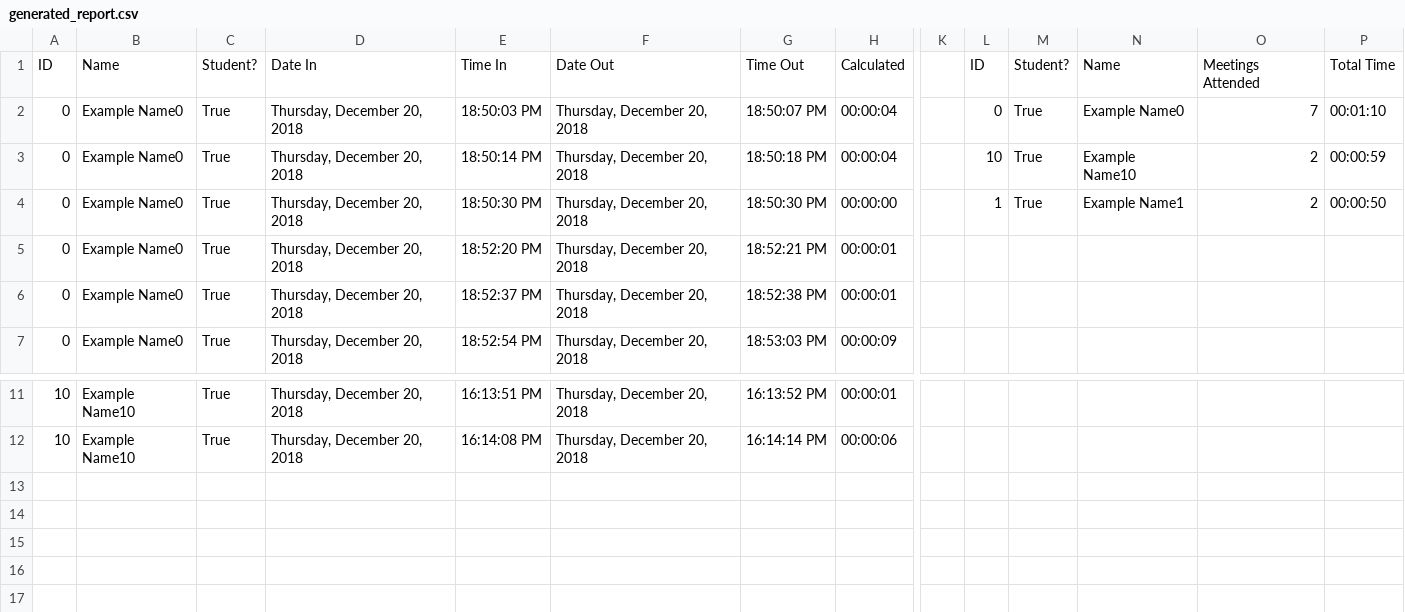
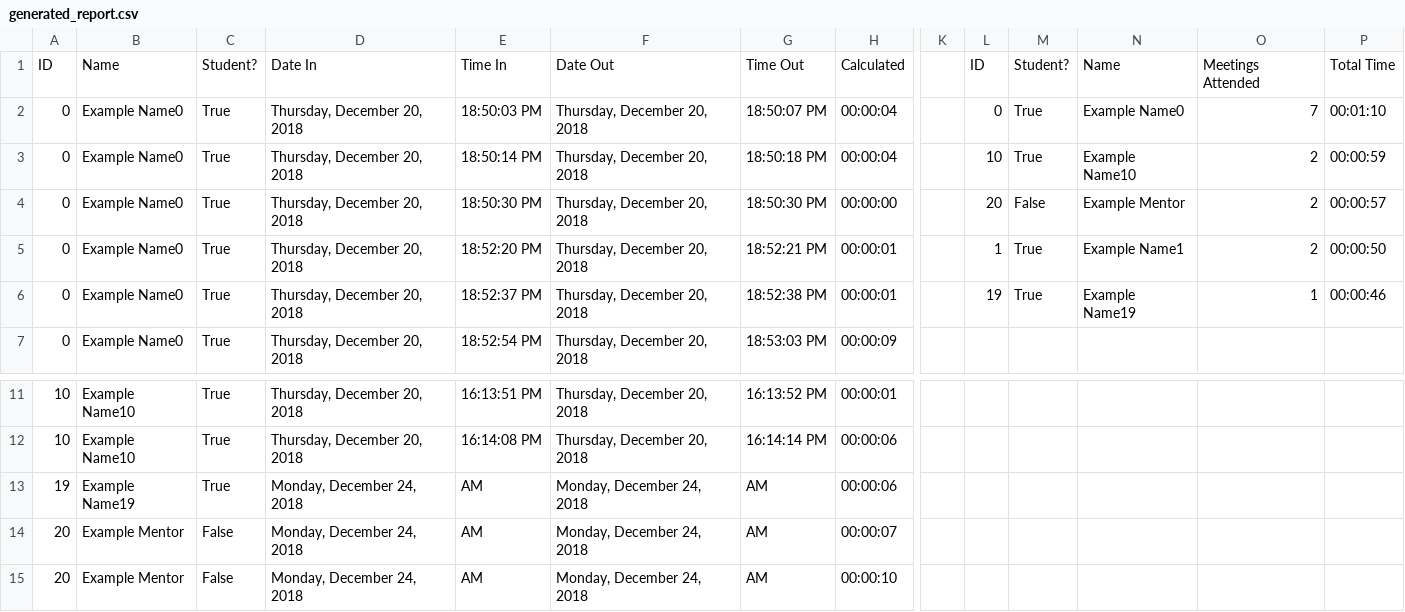
Before and after one commit to Pearadox/PearLogger, a CSV file: data/generated_report.csv, drawn as a sheet; only a part is shown, gaps mark what is left out; rows hold the shown columns only; the diff names each change by its address in the sheet, - before the commit and + after, or states it on an @@ line.

```diff
--- a/data/generated_report.csv
+++ b/data/generated_report.csv
-L4: 1
+L4: 20
-M4: True
+M4: False
-N4: Example Name1
+N4: Example Mentor
-P4: 00:00:50
+P4: 00:00:57
-L5: (empty)
+L5: 1
-M5:M6: (empty)
+M5:M6: True
-N5: (empty)
+N5: Example Name1
-O5: (empty)
+O5: 2
-P5: (empty)
+P5: 00:00:50
-L6: (empty)
+L6: 19
-N6: (empty)
+N6: Example Name19
-O6: (empty)
+O6: 1
-P6: (empty)
+P6: 00:00:46
+row 13: 19 | Example Name19 | True | Monday, December 24, 2018 | AM | Monday, December 24, 2018 | AM | 00:00:06
+row 14: 20 | Example Mentor | False | Monday, December 24, 2018 | AM | Monday, December 24, 2018 | AM | 00:00:07
+row 15: 20 | Example Mentor | False | Monday, December 24, 2018 | AM | Monday, December 24, 2018 | AM | 00:00:10
```
Also changed, not shown: 6 other files.
